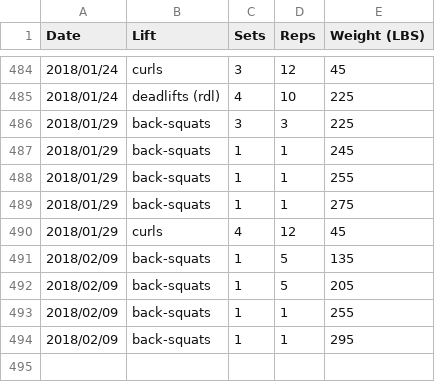
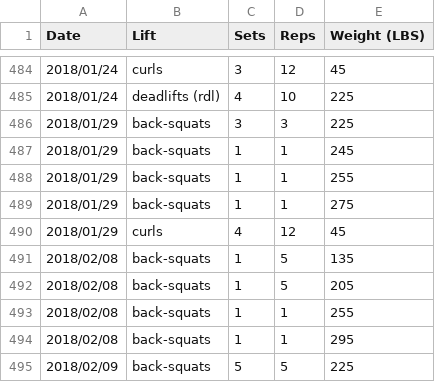
Before and after one commit to qpfiffer/qpfiffer.com, a CSV file: static/lifts.csv, drawn as a sheet; only a part is shown, gaps mark what is left out.

Commit message:
Squats

```diff
--- a/static/lifts.csv
+++ b/static/lifts.csv
@@ -490,5 +490,6 @@ Date,Lift,Sets,Reps,Weight (LBS)
 2018/01/29,curls,4,12,45
-2018/02/09,back-squats,1,5,135
-2018/02/09,back-squats,1,5,205
-2018/02/09,back-squats,1,1,255
-2018/02/09,back-squats,1,1,295
+2018/02/08,back-squats,1,5,135
+2018/02/08,back-squats,1,5,205
+2018/02/08,back-squats,1,1,255
+2018/02/08,back-squats,1,1,295
+2018/02/09,back-squats,5,5,225
```
Also changed, not shown: 1 other file.
